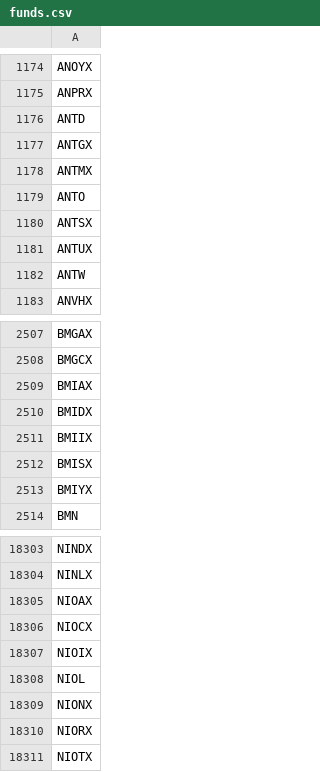
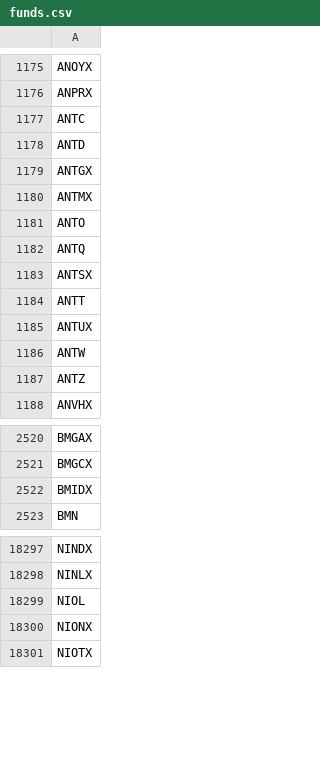
Before and after one commit to greenmtnboy/py-portfolio-index, a CSV file: py_portfolio_index/bin/lists/funds.csv, drawn as a sheet; only a part is shown, gaps mark what is left out; the diff covers the shown part only.

```diff
--- a/py_portfolio_index/bin/lists/funds.csv
+++ b/py_portfolio_index/bin/lists/funds.csv
@@ -1175,2 +1176,3 @@ ANOYX
 ANPRX
+ANTC
 ANTD
@@ -1179,5 +1181,8 @@ ANTMX
 ANTO
+ANTQ
 ANTSX
+ANTT
 ANTUX
 ANTW
+ANTZ
 ANVHX
@@ -2508,7 +2521,3 @@ BMGAX
 BMGCX
-BMIAX
 BMIDX
-BMIIX
-BMISX
-BMIYX
 BMN
@@ -18304,8 +18298,4 @@ NINDX
 NINLX
-NIOAX
-NIOCX
-NIOIX
 NIOL
 NIONX
-NIORX
 NIOTX
```
Also changed, not shown: 46 added rows and 61 removed rows elsewhere in this file, py_portfolio_index/bin/cached_ticker_list.csv, 23 other files.
